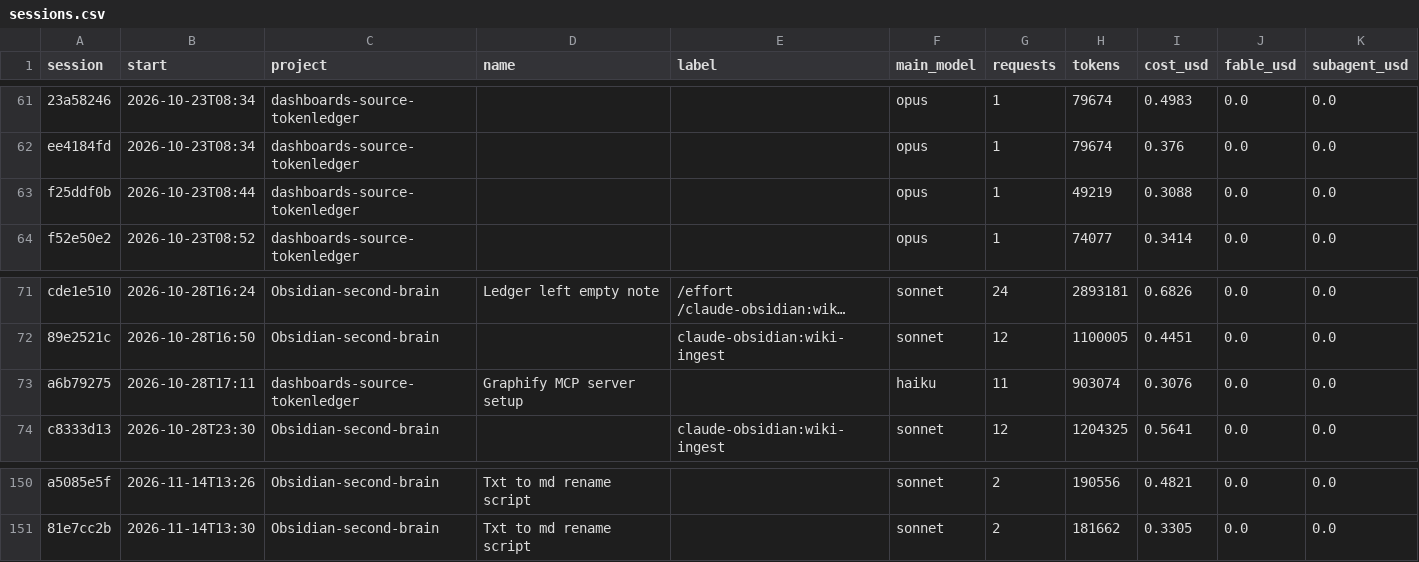
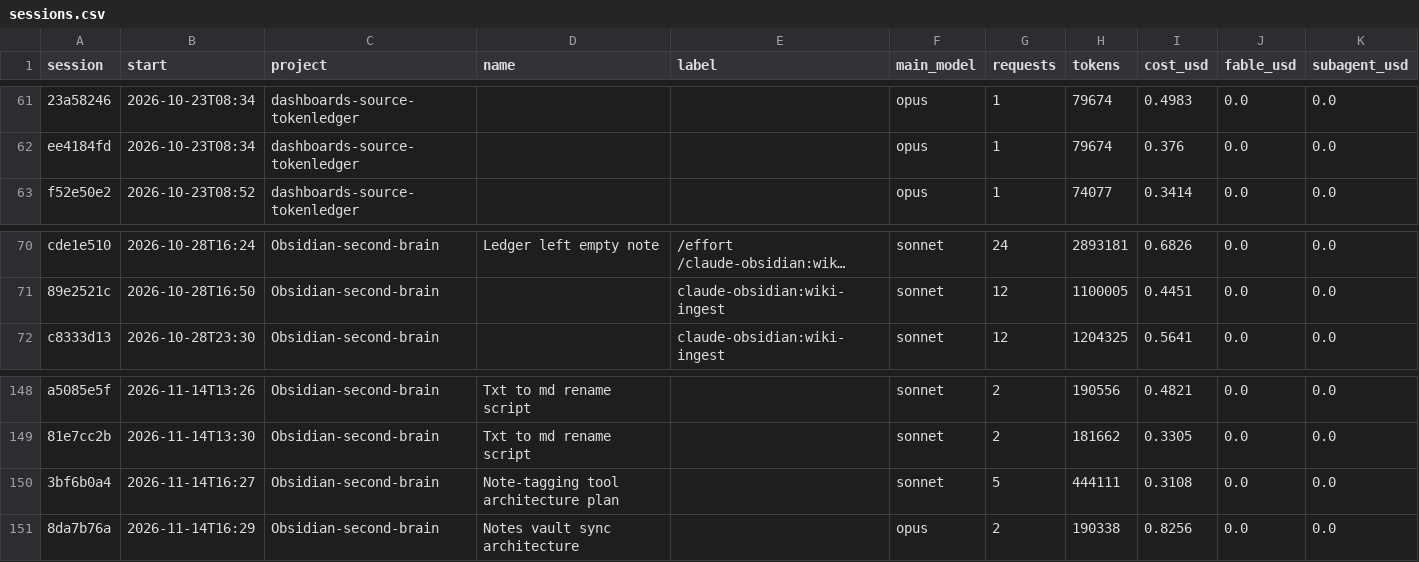
Before and after one commit to Baskers1/claude-usage-data, a CSV file: sessions.csv, drawn as a sheet; only a part is shown, gaps mark what is left out; long unchanged cells end in …; removed rows and columns are numbered as before the commit, all else as after; the diff names each change by its address in the sheet, - before the commit and + after, or states it on an @@ line.

```diff
--- a/sessions.csv
+++ b/sessions.csv
-row 63: f25ddf0b | 2026-10-23T08:44 | dashboards-source-tokenledger |  |  | opus | 1 | 49219 | 0.3088 | 0.0 | 0.0
-row 73: a6b79275 | 2026-10-28T17:11 | dashboards-source-tokenledger | Graphify MCP server setup |  | haiku | 11 | 903074 | 0.3076 | 0.0 | 0.0
+row 150: 3bf6b0a4 | 2026-11-14T16:27 | Obsidian-second-brain | Note-tagging tool architecture plan |  | sonnet | 5 | 444111 | 0.3108 | 0.0 | 0.0
+row 151: 8da7b76a | 2026-11-14T16:29 | Obsidian-second-brain | Notes vault sync architecture |  | opus | 2 | 190338 | 0.8256 | 0.0 | 0.0
```
Also changed, not shown: usage.csv, 2 other files.
